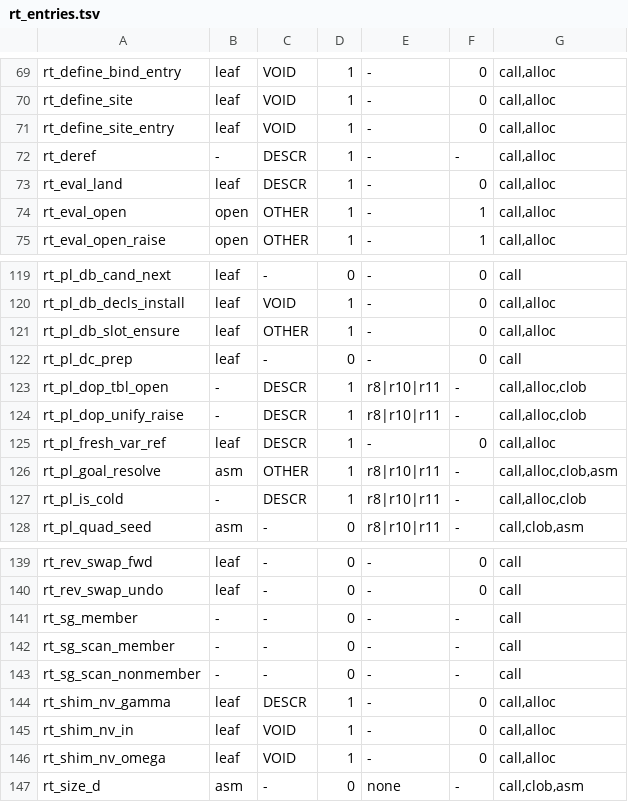
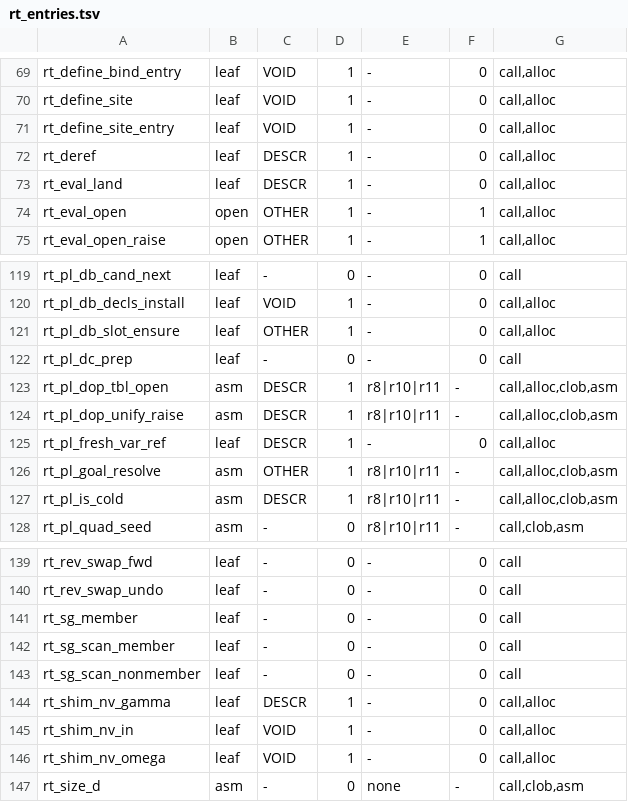
Before and after one commit to snobol4ever/harness, a TSV file: scripts/rt_entries.tsv, drawn as a sheet; only a part is shown, gaps mark what is left out.

Commit message:
zeta-layout step 5, stage 5b closes: the generator scans capital .S, the three token-pasted asm entries read conv asm, the asm set is the binary's rtx_entry_names section, arm 12 is graded always (CEO-2019)
hq_runtime's two findings on stage 5b: (1) SRC_EXT lacked .S, so the statements in rt_sg_scan.S and rt_asm_helpers.S (rt_sg_member, rt_sg_scan_member, rt_sg_scan_nonmember, rt_deref) were invisible; (2) rt_pl_is_cold, rt_pl_dop_unify_raise and rt_pl_dop_tbl_open are RTX_FUNC entries made by token-pasting macros, which a text scan of RTX_FUNC(name) cannot see. The gate now reads the asm entries from the binary's rtx_entry_names section (414 names; the text scan is only the fallback), the three rows are conv asm, and --sync-decls derived conv and transfers for the four .S rows. With the 133 + 4 declarations the gate reads 137 of 137 declared and arm 12 is graded by default (the --declared flag is accepted and does nothing; the 5b and 5c rows' DONE-WHENs still pass it). Two controls: a statement in a .S file is scanned; an asm row booked leaf reads red against the binary's section. 19 arms.

```diff
--- a/scripts/rt_entries.tsv
+++ b/scripts/rt_entries.tsv
@@ -71,3 +71,3 @@ rt_define_site	leaf	VOID	1	-	0	call,alloc
 rt_define_site_entry	leaf	VOID	1	-	0	call,alloc
-rt_deref	-	DESCR	1	-	-	call,alloc
+rt_deref	leaf	DESCR	1	-	0	call,alloc
 rt_eval_land	leaf	DESCR	1	-	0	call,alloc
@@ -122,7 +122,7 @@ rt_pl_db_slot_ensure	leaf	OTHER	1	-	0	call,alloc
 rt_pl_dc_prep	leaf	-	0	-	0	call
-rt_pl_dop_tbl_open	-	DESCR	1	r8|r10|r11	-	call,alloc,clob
-rt_pl_dop_unify_raise	-	DESCR	1	r8|r10|r11	-	call,alloc,clob
+rt_pl_dop_tbl_open	asm	DESCR	1	r8|r10|r11	-	call,alloc,clob,asm
+rt_pl_dop_unify_raise	asm	DESCR	1	r8|r10|r11	-	call,alloc,clob,asm
 rt_pl_fresh_var_ref	leaf	DESCR	1	-	0	call,alloc
 rt_pl_goal_resolve	asm	OTHER	1	r8|r10|r11	-	call,alloc,clob,asm
-rt_pl_is_cold	-	DESCR	1	r8|r10|r11	-	call,alloc,clob
+rt_pl_is_cold	asm	DESCR	1	r8|r10|r11	-	call,alloc,clob,asm
 rt_pl_quad_seed	asm	-	0	r8|r10|r11	-	call,clob,asm
@@ -140,5 +140,5 @@ rt_rev_swap_fwd	leaf	-	0	-	0	call
 rt_rev_swap_undo	leaf	-	0	-	0	call
-rt_sg_member	-	-	0	-	-	call
-rt_sg_scan_member	-	-	0	-	-	call
-rt_sg_scan_nonmember	-	-	0	-	-	call
+rt_sg_member	leaf	-	0	-	0	call
+rt_sg_scan_member	leaf	-	0	-	0	call
+rt_sg_scan_nonmember	leaf	-	0	-	0	call
 rt_shim_nv_gamma	leaf	DESCR	1	-	0	call,alloc
```
Also changed, not shown: 2 other files.
